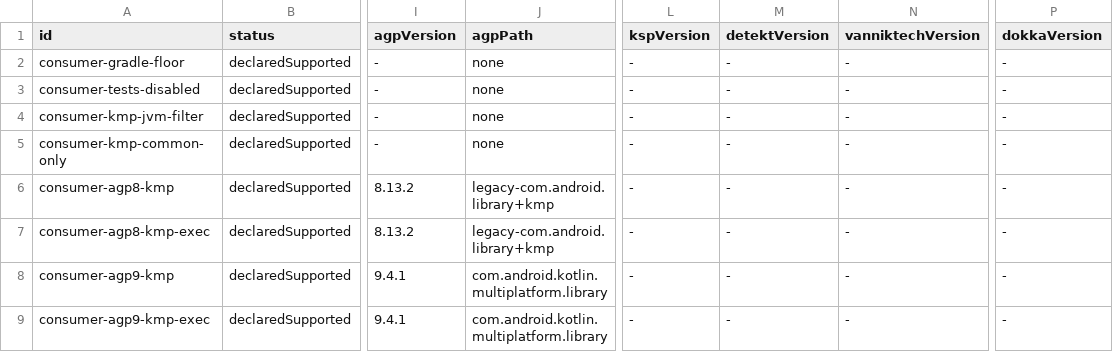
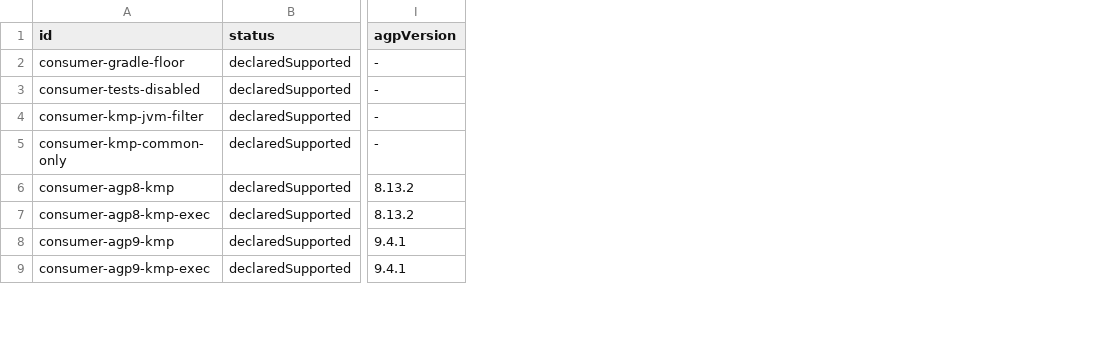
Before and after one commit to fluxo-kt/fluxo-kmp-conf, a TSV file: compat/matrix.tsv, drawn as a sheet; only a part is shown, gaps mark what is left out; the diff names each change by its address in the sheet, - before the commit and + after, or states it on an @@ line.

Commit message:
test(compat): drop matrix columns no test read; enforce the status column
agpPath, kspVersion, detektVersion, vanniktechVersion and dokkaVersion were never read by any fixture, so each was a coverage claim nothing checked; a fixture that needs one of those versions adds its column back together with the code that applies it. status was only validated against its two values; runConsumerCase now fails a row whose status disagrees with its runner (unsupported rows must expect a failed build, other rows a passing one). Compat suite green (26); flipping the status of a passing and a failing row fails both with that message.

```diff
--- a/compat/matrix.tsv
+++ b/compat/matrix.tsv
-column J (agpPath), rows 2-9: none | none | none | none | legacy-com.android.library+kmp | legacy-com.android.library+kmp | com.android.kotlin.multiplatform.library | com.android.kotlin.multiplatform.library
-column L (kspVersion), rows 2-9: all -
-column M (detektVersion), rows 2-9: all -
-column N (vanniktechVersion), rows 2-9: all -
-column P (dokkaVersion), rows 2-9: all -
```
Also changed, not shown: 2 other files.
